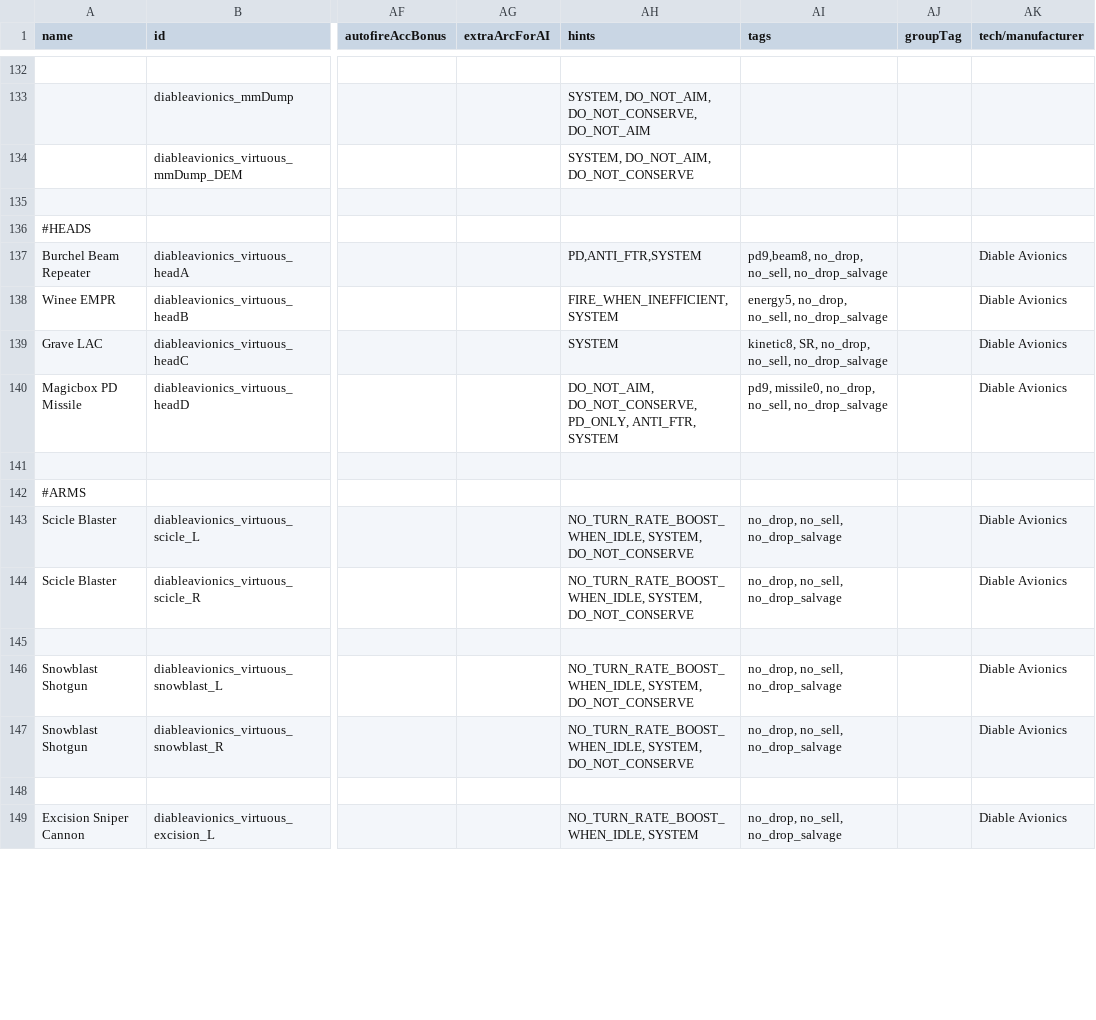
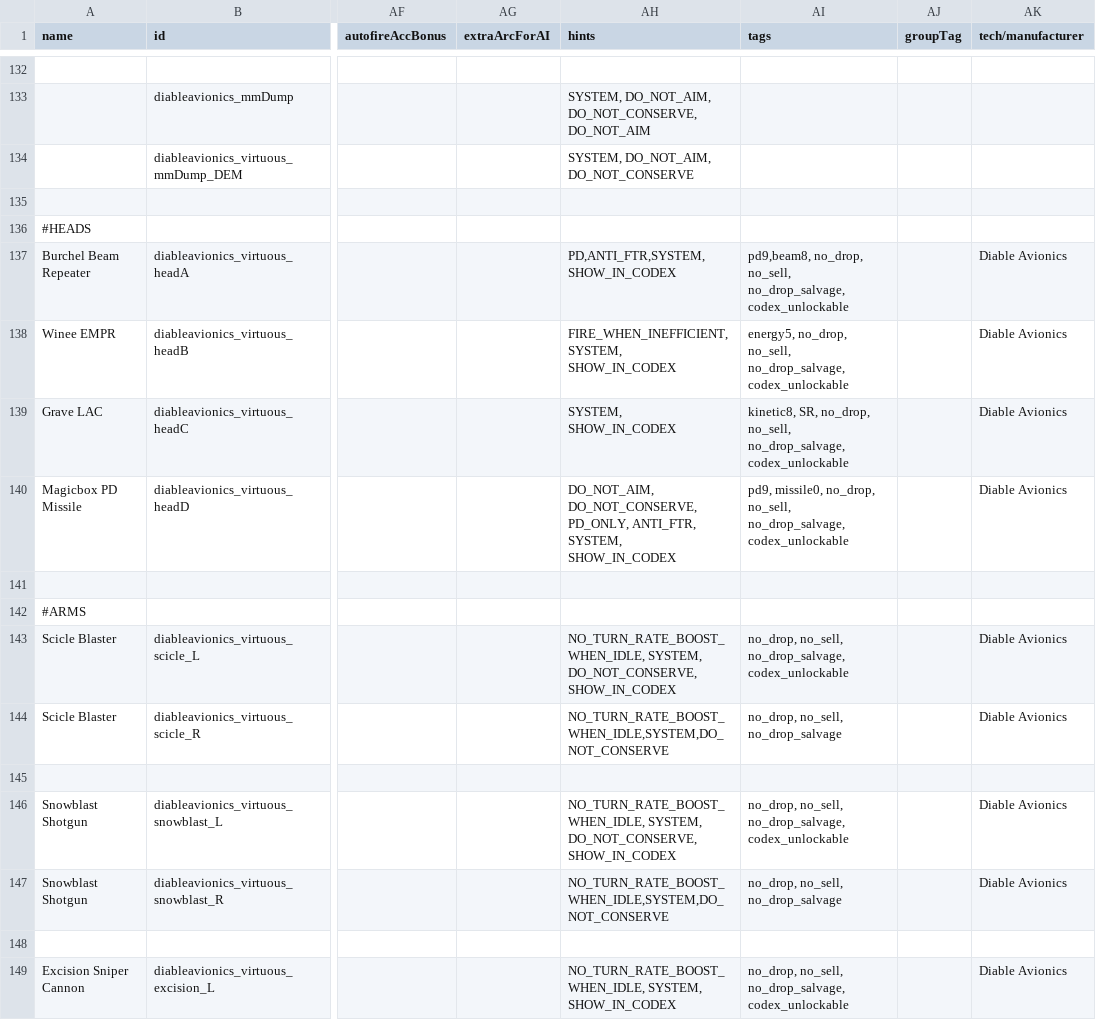
Before and after one commit to TIDAL88/diable_avionics_original_flavor, a CSV file: data/weapons/weapon_data.csv, drawn as a sheet; only a part is shown, gaps mark what is left out; the diff covers the shown part only; the diff names each change by its address in the sheet, - before the commit and + after, or states it on an @@ line.

Commit message:
Polish Codex integration and restore Tart weapon behavior
- add unlockable Codex entries for Diable blueprints, special hulls,
  stations, Deep Strike equipment, and named built-in weapons
- keep mirrored and decorative weapon definitions hidden
- mark station and armor sections as modules
- prevent Deep Strike Conversion from appearing as random loot
- restore Tart turn rates for the IBIS and Raptor
- restore Tart damage for Harvest burst mode
- increase Chinook fuel capacity and Stratus cargo capacity
-  fix two Gulf encounter combat messages displaying in the wrong color

```diff
--- a/data/weapons/weapon_data.csv
+++ b/data/weapons/weapon_data.csv
-AH137 (hints): PD,ANTI_FTR,SYSTEM
+AH137 (hints): PD,ANTI_FTR,SYSTEM, SHOW_IN_CODEX
-AI137 (tags): …no_drop, no_sell, no_drop_salvage
+AI137 (tags): …no_drop, no_sell, no_drop_salvage, codex_unlockable
-AH138 (hints): FIRE_WHEN_INEFFICIENT, SYSTEM
+AH138 (hints): FIRE_WHEN_INEFFICIENT, SYSTEM, SHOW_IN_CODEX
-AI138 (tags): …no_drop, no_sell, no_drop_salvage
+AI138 (tags): …no_drop, no_sell, no_drop_salvage, codex_unlockable
-AH139 (hints): SYSTEM
+AH139 (hints): SYSTEM, SHOW_IN_CODEX
-AI139 (tags): …no_drop, no_sell, no_drop_salvage
+AI139 (tags): …no_drop, no_sell, no_drop_salvage, codex_unlockable
-AH140 (hints): …PD_ONLY, ANTI_FTR, SYSTEM
+AH140 (hints): …PD_ONLY, ANTI_FTR, SYSTEM, SHOW_IN_CODEX
-AI140 (tags): …no_drop, no_sell, no_drop_salvage
+AI140 (tags): …no_drop, no_sell, no_drop_salvage, codex_unlockable
-AH143 (hints): NO_TURN_RATE_BOOST_WHEN_IDLE, SYSTEM, DO_NOT_CONSERVE
+AH143 (hints): NO_TURN_RATE_BOOST_WHEN_IDLE, SYSTEM, DO_NOT_CONSERVE, SHOW_IN_CODEX
-AI143 (tags): no_drop, no_sell, no_drop_salvage
+AI143 (tags): no_drop, no_sell, no_drop_salvage, codex_unlockable
-AH144 (hints): NO_TURN_RATE_BOOST_WHEN_IDLE, SYSTEM, DO_NOT_CONSERVE
+AH144 (hints): NO_TURN_RATE_BOOST_WHEN_IDLE,SYSTEM,DO_NOT_CONSERVE
-AH146 (hints): NO_TURN_RATE_BOOST_WHEN_IDLE, SYSTEM, DO_NOT_CONSERVE
+AH146 (hints): NO_TURN_RATE_BOOST_WHEN_IDLE, SYSTEM, DO_NOT_CONSERVE, SHOW_IN_CODEX
-AI146 (tags): no_drop, no_sell, no_drop_salvage
+AI146 (tags): no_drop, no_sell, no_drop_salvage, codex_unlockable
-AH147 (hints): NO_TURN_RATE_BOOST_WHEN_IDLE, SYSTEM, DO_NOT_CONSERVE
+AH147 (hints): NO_TURN_RATE_BOOST_WHEN_IDLE,SYSTEM,DO_NOT_CONSERVE
-AH149 (hints): NO_TURN_RATE_BOOST_WHEN_IDLE, SYSTEM
+AH149 (hints): NO_TURN_RATE_BOOST_WHEN_IDLE, SYSTEM, SHOW_IN_CODEX
-AI149 (tags): no_drop, no_sell, no_drop_salvage
+AI149 (tags): no_drop, no_sell, no_drop_salvage, codex_unlockable
```
Also changed, not shown: 62 edited cells elsewhere in this file, data/campaign/special_items.csv, data/hullmods/hull_mods.csv, 2 other files.
